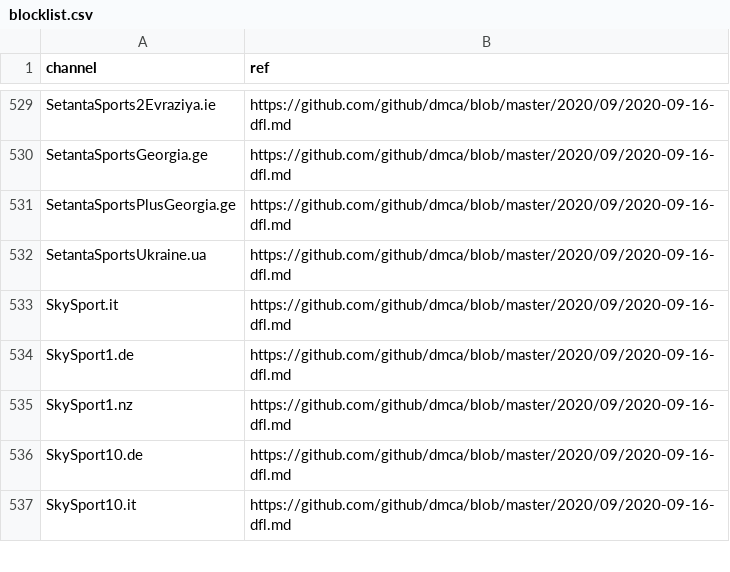
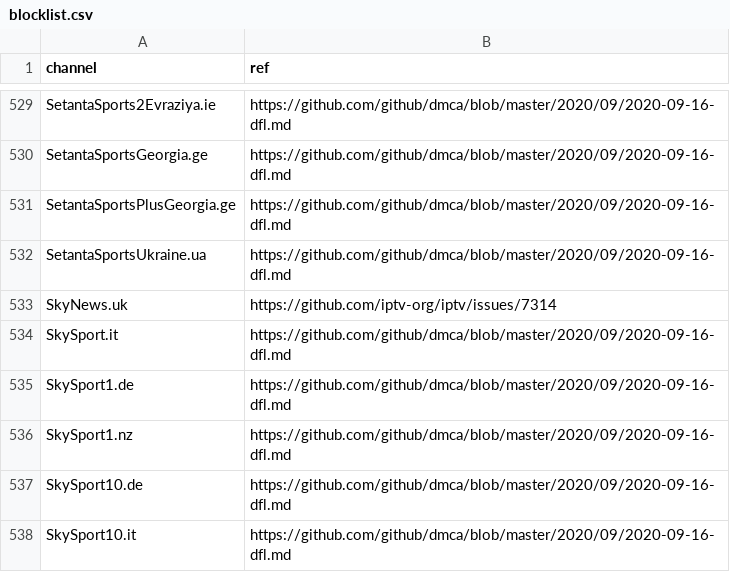
Before and after one commit to iptv-org/database, a CSV file: data/blocklist.csv, drawn as a sheet; only a part is shown, gaps mark what is left out; the diff names each change by its address in the sheet, - before the commit and + after, or states it on an @@ line.

Commit message:
Update blocklist.csv

```diff
--- a/data/blocklist.csv
+++ b/data/blocklist.csv
+row 533: SkyNews.uk | https://github.com/iptv-org/iptv/issues/7314
```
